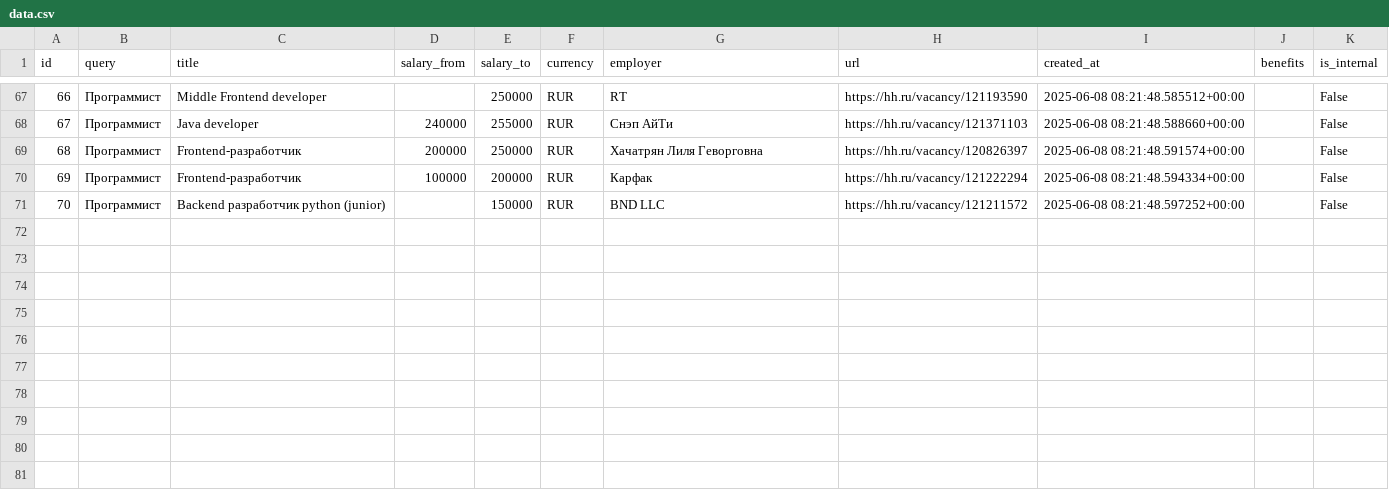
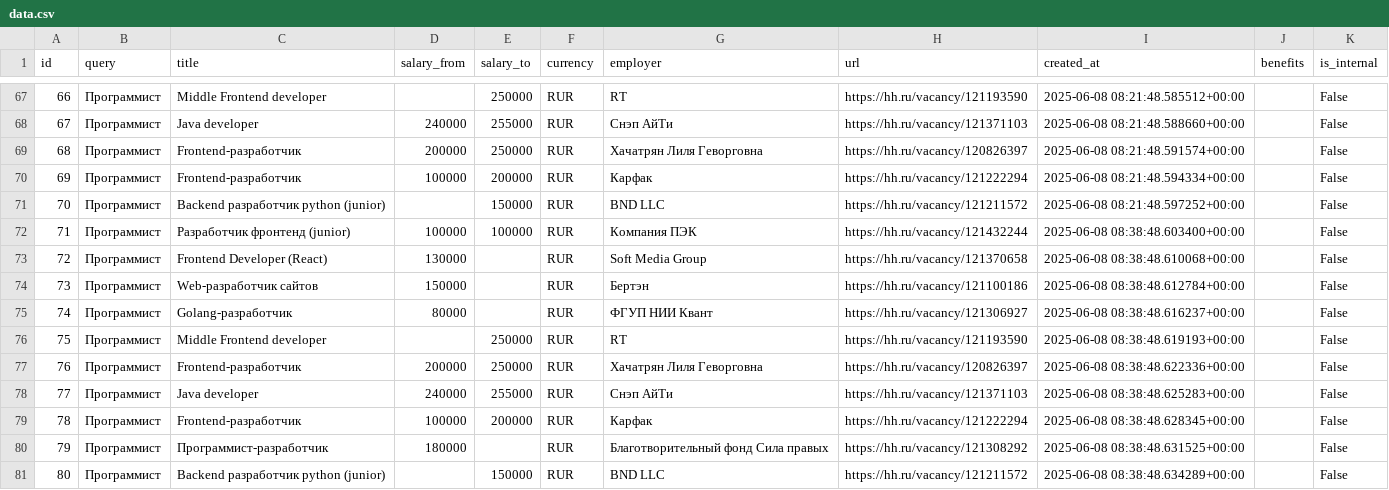
Before and after one commit to worklabfile/cdek, a CSV file: data.csv, drawn as a sheet; only a part is shown, gaps mark what is left out.

```diff
--- a/data.csv
+++ b/data.csv
@@ -71 +71,11 @@ id,query,title,salary_from,salary_to,currency,employer,url,created_at,benefits,i
 70,Программист,Backend разработчик python (junior),,150000,RUR,BND LLC,https://hh.ru/vacancy/121211572,2025-06-08 08:21:48.597252+00:00,,False
+71,Программист,Разработчик фронтенд (junior),100000,100000,RUR,Компания ПЭК,https://hh.ru/vacancy/121432244,2025-06-08 08:38:48.603400+00:00,,False
+72,Программист,Frontend Developer (React),130000,,RUR,Soft Media Group,https://hh.ru/vacancy/121370658,2025-06-08 08:38:48.610068+00:00,,False
+73,Программист,Web-разработчик сайтов,150000,,RUR,Бертэн,https://hh.ru/vacancy/121100186,2025-06-08 08:38:48.612784+00:00,,False
+74,Программист,Golang-разработчик,80000,,RUR,ФГУП НИИ Квант,https://hh.ru/vacancy/121306927,2025-06-08 08:38:48.616237+00:00,,False
+75,Программист,Middle Frontend developer,,250000,RUR,RT,https://hh.ru/vacancy/121193590,2025-06-08 08:38:48.619193+00:00,,False
+76,Программист,Frontend-разработчик,200000,250000,RUR,Хачатрян Лиля Геворговна,https://hh.ru/vacancy/120826397,2025-06-08 08:38:48.622336+00:00,,False
+77,Программист,Java developer,240000,255000,RUR,Снэп АйТи,https://hh.ru/vacancy/121371103,2025-06-08 08:38:48.625283+00:00,,False
+78,Программист,Frontend-разработчик,100000,200000,RUR,Карфак,https://hh.ru/vacancy/121222294,2025-06-08 08:38:48.628345+00:00,,False
+79,Программист,Программист-разработчик,180000,,RUR,Благотворительный фонд Сила правых,https://hh.ru/vacancy/121308292,2025-06-08 08:38:48.631525+00:00,,False
+80,Программист,Backend разработчик python (junior),,150000,RUR,BND LLC,https://hh.ru/vacancy/121211572,2025-06-08 08:38:48.634289+00:00,,False
```
Also changed, not shown: 4 other files.
